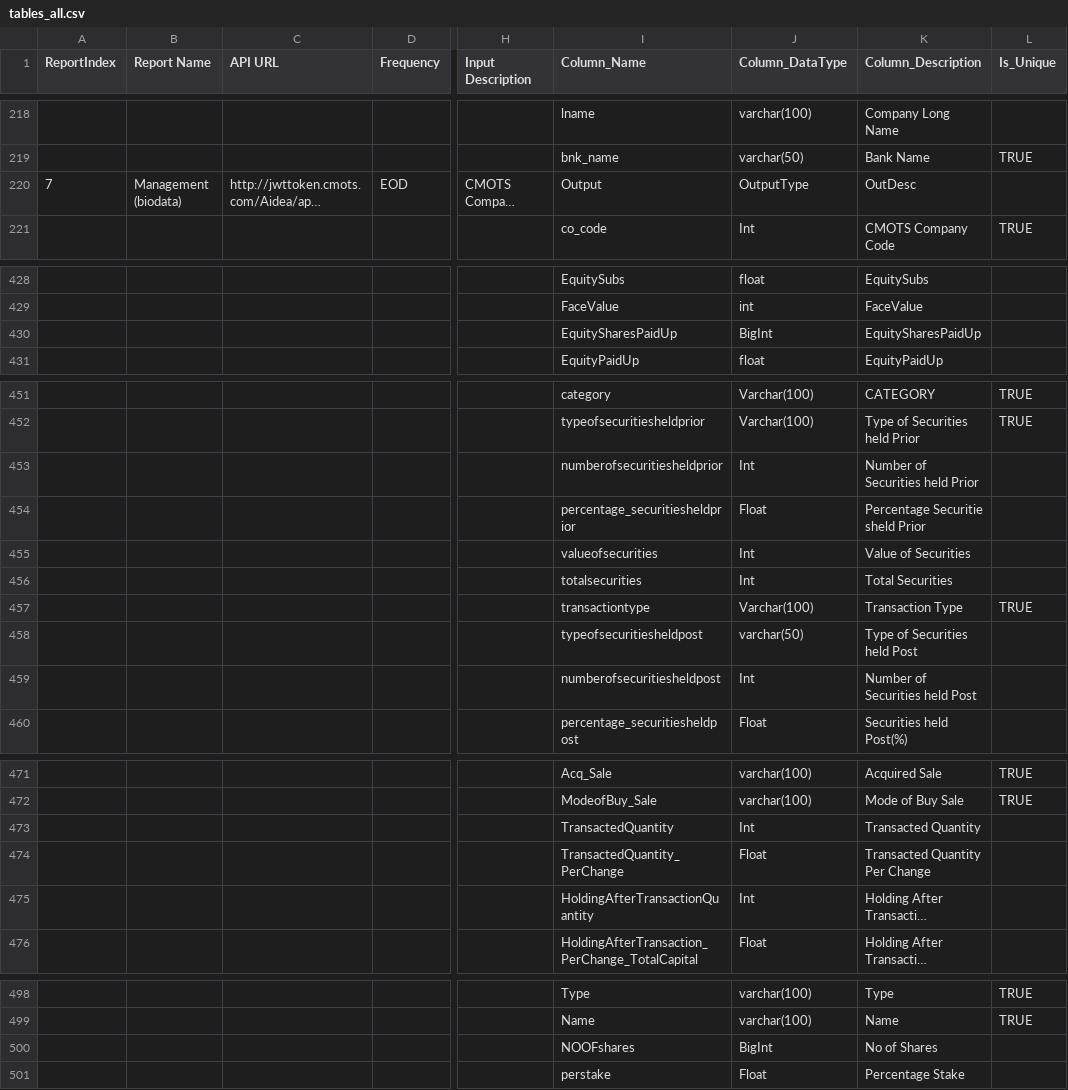
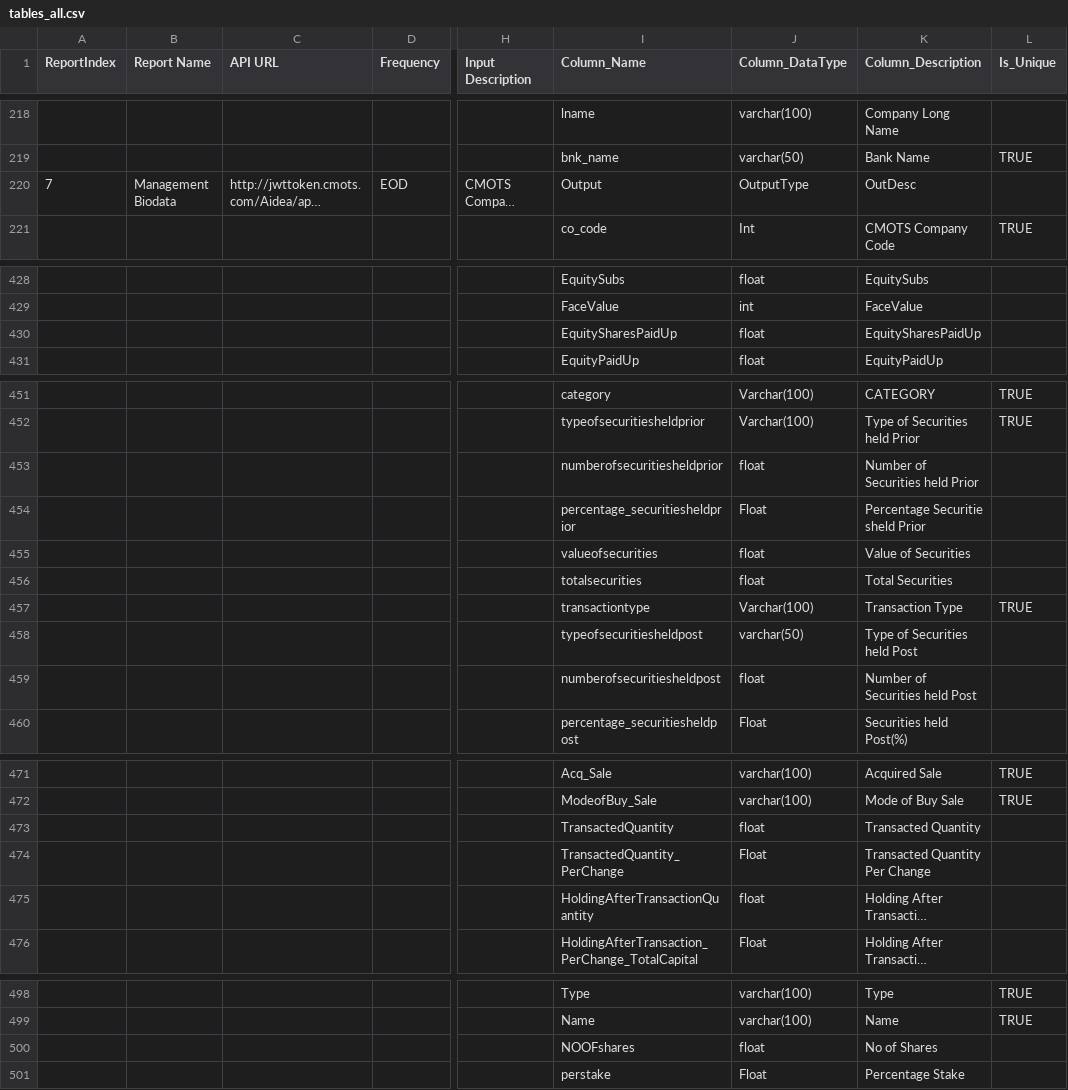
Before and after one commit to wanderingelephants/telegram-mini-app, a CSV file: packages/server/middle/cmots/csv/tables_all.csv, drawn as a sheet; only a part is shown, gaps mark what is left out; long unchanged cells end in …; the diff names each change by its address in the sheet, - before the commit and + after, or states it on an @@ line.

Commit message:
bigint to float for insider, sast

```diff
--- a/packages/server/middle/cmots/csv/tables_all.csv
+++ b/packages/server/middle/cmots/csv/tables_all.csv
-B220 (Report Name): Management (biodata)
+B220 (Report Name): Management Biodata
-J430 (Column_DataType): BigInt
+J430 (Column_DataType): float
-J453 (Column_DataType): Int
+J453 (Column_DataType): float
-J455:J456 (Column_DataType): Int
+J455:J456 (Column_DataType): float
-J459 (Column_DataType): Int
+J459 (Column_DataType): float
-J473 (Column_DataType): Int
+J473 (Column_DataType): float
-J475 (Column_DataType): Int
+J475 (Column_DataType): float
-J500 (Column_DataType): BigInt
+J500 (Column_DataType): float
```
Also changed, not shown: 4 other files.
